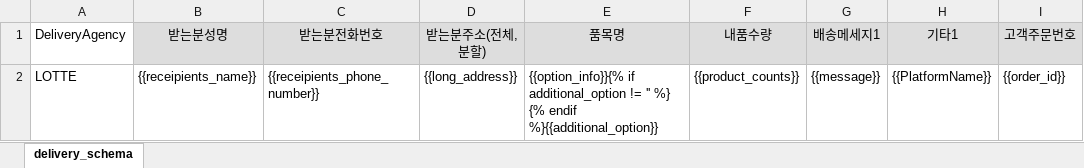
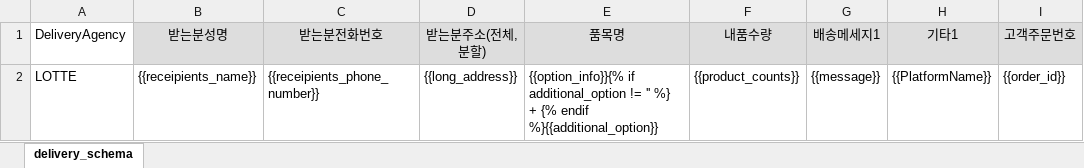
Before and after one commit to PetiteSW/dotori, an Excel workbook: app/_resources/default_krbiz_delivery_format.xlsx, sheet delivery_schema, drawn as a sheet; values as stored, in another font and other column widths than the file's, no borders; ↵ is a line break in a cell; the diff names each change by its address in the sheet, - before the commit and + after, or states it on an @@ line.

Commit message:
Update default setting.

```diff
--- a/app/_resources/default_krbiz_delivery_format.xlsx (sheet delivery_schema)
+++ b/app/_resources/default_krbiz_delivery_format.xlsx (sheet delivery_schema)
-E2 (품목명): …'' %} ↵ {% endif…
+E2 (품목명): …'' %} ↵ + {% endif…
```
